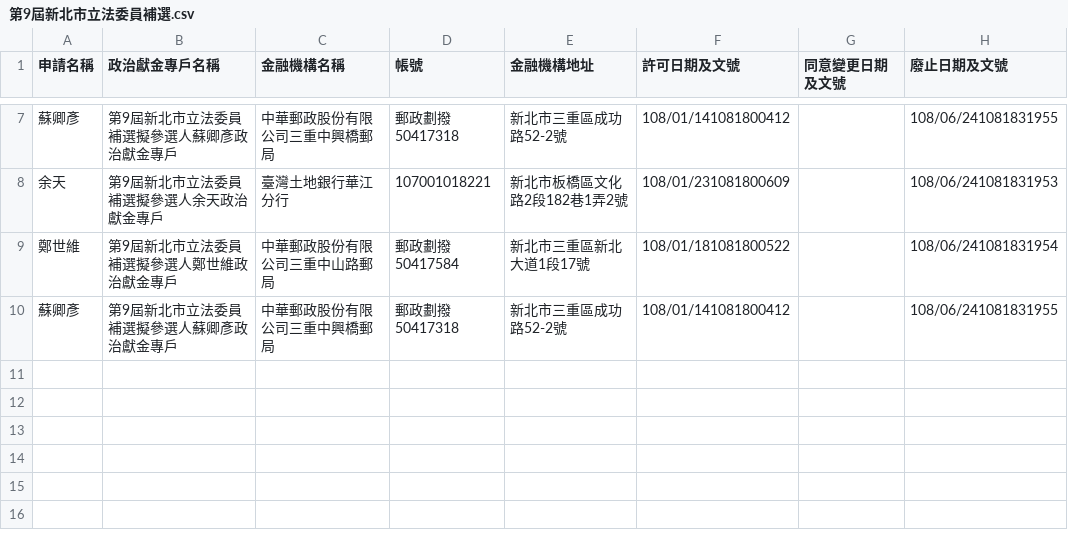
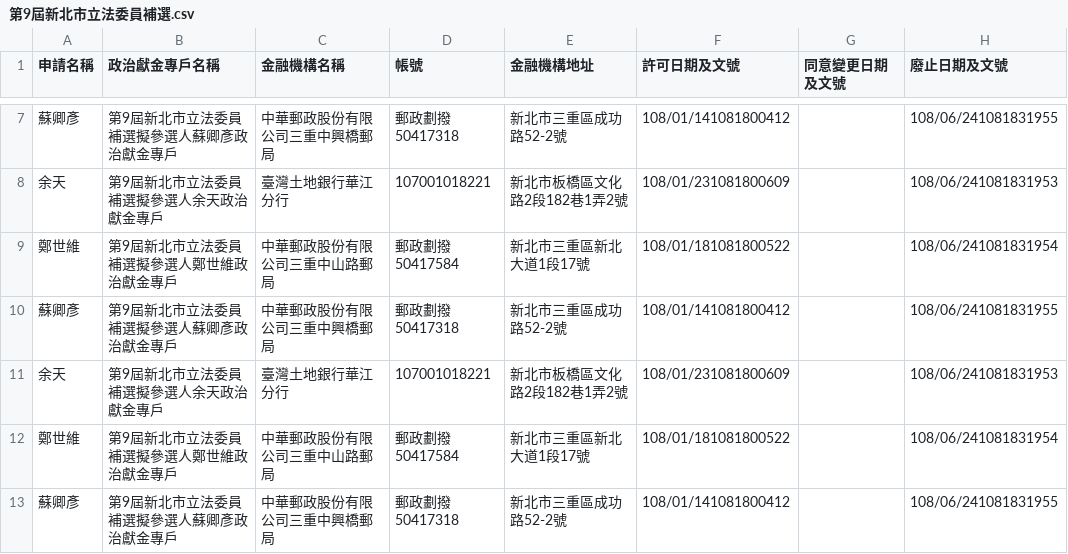
Before and after one commit to kiang/vote2022, a CSV file: sunshine.cy.gov.tw/第9屆新北市立法委員補選.csv, drawn as a sheet; only a part is shown, gaps mark what is left out; the diff names each change by its address in the sheet, - before the commit and + after, or states it on an @@ line.

```diff
--- a/sunshine.cy.gov.tw/第9屆新北市立法委員補選.csv
+++ b/sunshine.cy.gov.tw/第9屆新北市立法委員補選.csv
+row 11: 余天 | 第9屆新北市立法委員補選擬參選人余天政治獻金專戶 | 臺灣土地銀行華江分行 | 107001018221 | 新北市板橋區文化路2段182巷1弄2號 | 108/01/231081800609 |  | 108/06/241081831953
+row 12: 鄭世維 | 第9屆新北市立法委員補選擬參選人鄭世維政治獻金專戶 | 中華郵政股份有限公司三重中山路郵局 | 郵政劃撥50417584 | 新北市三重區新北大道1段17號 | 108/01/181081800522 |  | 108/06/241081831954
+row 13: 蘇卿彥 | 第9屆新北市立法委員補選擬參選人蘇卿彥政治獻金專戶 | 中華郵政股份有限公司三重中興橋郵局 | 郵政劃撥50417318 | 新北市三重區成功路52-2號 | 108/01/141081800412 |  | 108/06/241081831955
```
Also changed, not shown: sunshine.cy.gov.tw/第10屆臺中市立法委員補選.csv, sunshine.cy.gov.tw/第2屆臺中市和平區區長補選.csv, 20 other files.
